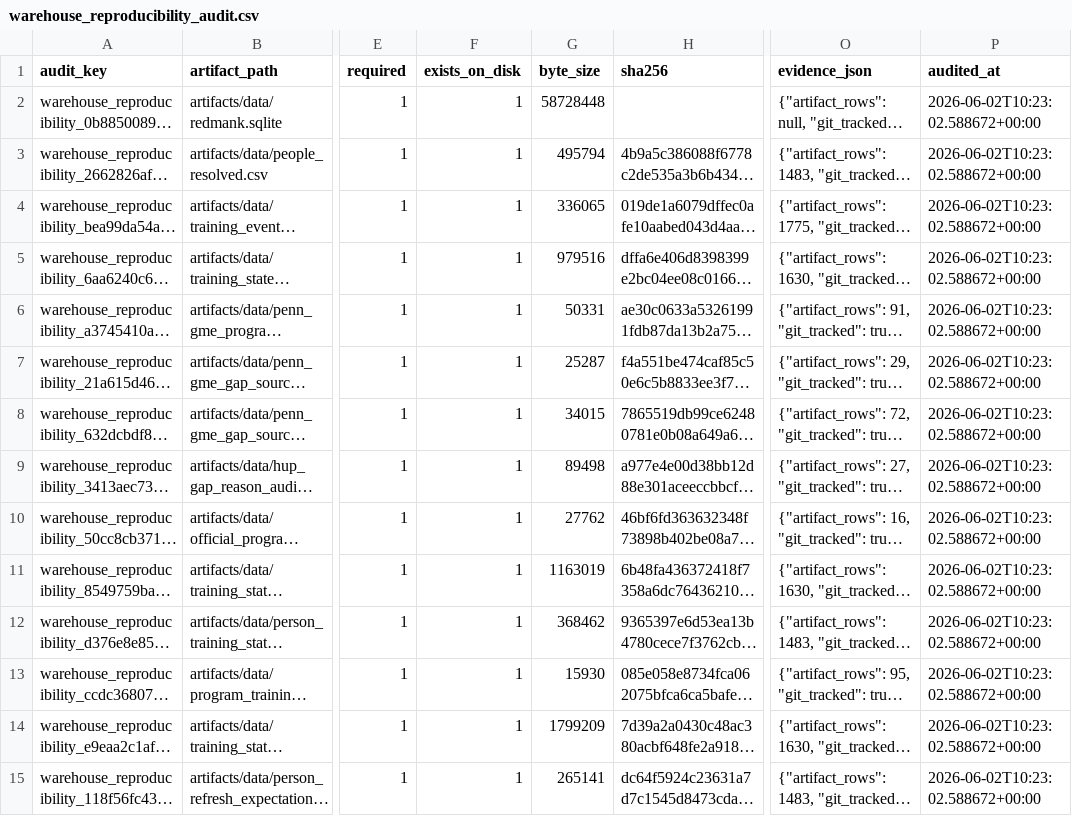
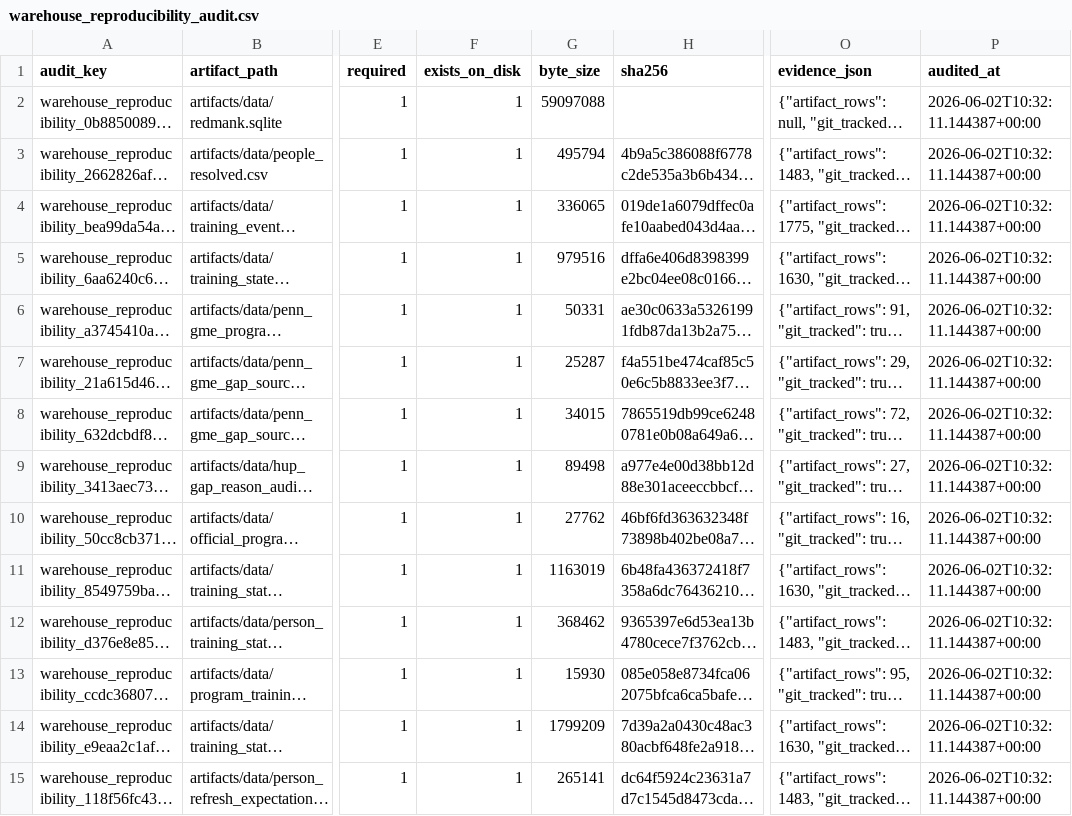
Before and after one commit to Tshah-95/redmank, a CSV file: artifacts/data/warehouse_reproducibility_audit.csv, drawn as a sheet; only a part is shown, gaps mark what is left out; long unchanged cells end in …; the diff covers the shown part only; the diff names each change by its address in the sheet, - before the commit and + after, or states it on an @@ line.

```diff
--- a/artifacts/data/warehouse_reproducibility_audit.csv
+++ b/artifacts/data/warehouse_reproducibility_audit.csv
-G2 (byte_size): 58728448
+G2 (byte_size): 59097088
-P2:P15 (audited_at): 2026-06-02T10:23:02.588672+00:00
+P2:P15 (audited_at): 2026-06-02T10:32:11.144387+00:00
```
Also changed, not shown: 2 added rows and 25 edited cells elsewhere in this file, artifacts/data/source_utility_scorecard.csv, 24 other files.
